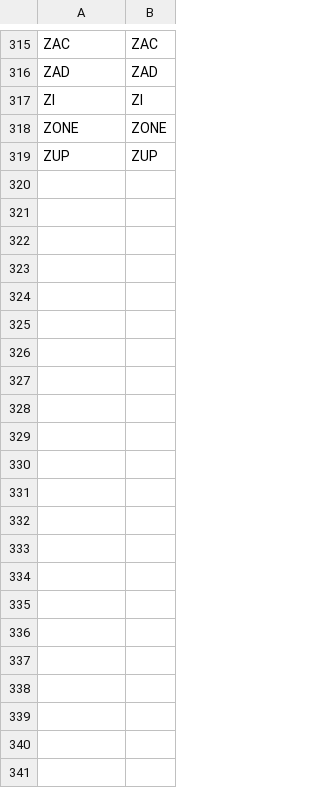
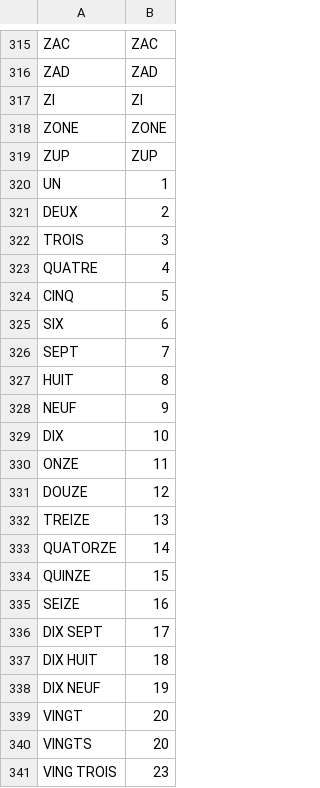
Before and after one commit to etalab/ban-data, a CSV file: data/abbreviations.csv, drawn as a sheet; only a part is shown, gaps mark what is left out.

Commit message:
abreviation des nombres

```diff
--- a/data/abbreviations.csv
+++ b/data/abbreviations.csv
@@ -319 +319,23 @@ ZONE,ZONE
 ZUP,ZUP
+UN,1
+DEUX,2
+TROIS,3
+QUATRE,4
+CINQ,5
+SIX,6
+SEPT,7
+HUIT,8
+NEUF,9
+DIX,10
+ONZE,11
+DOUZE,12
+TREIZE,13
+QUATORZE,14
+QUINZE,15
+SEIZE,16
+DIX SEPT,17
+DIX HUIT,18
+DIX NEUF,19
+VINGT,20
+VINGTS,20
+VING TROIS,23
```
